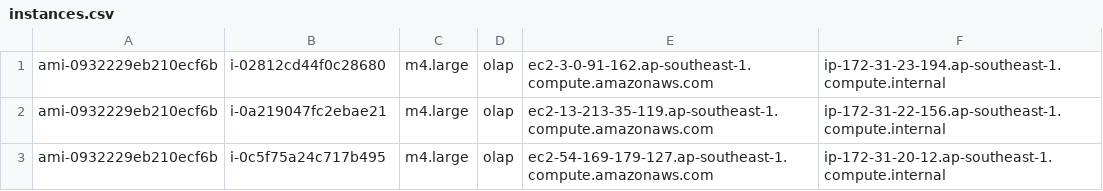
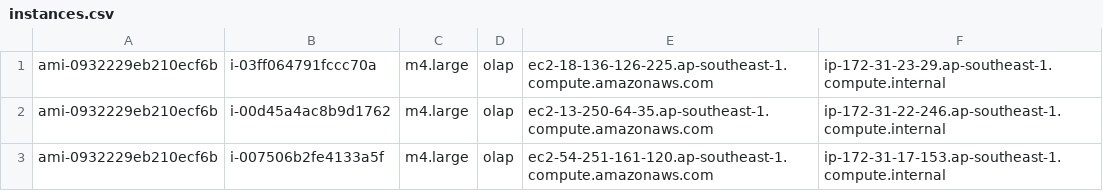
Before and after one commit to PasaLab/Raven, a CSV file: cloud/instances.csv, drawn as a sheet.

```diff
--- a/cloud/instances.csv
+++ b/cloud/instances.csv
@@ -1,3 +1,3 @@
-ami-0932229eb210ecf6b, i-02812cd44f0c28680, m4.large, olap, ec2-3-0-91-162.ap-southeast-1.compute.amazonaws.com, ip-172-31-23-194.ap-southeast-1.compute.internal
-ami-0932229eb210ecf6b, i-0a219047fc2ebae21, m4.large, olap, ec2-13-213-35-119.ap-southeast-1.compute.amazonaws.com, ip-172-31-22-156.ap-southeast-1.compute.internal
-ami-0932229eb210ecf6b, i-0c5f75a24c717b495, m4.large, olap, ec2-54-169-179-127.ap-southeast-1.compute.amazonaws.com, ip-172-31-20-12.ap-southeast-1.compute.internal
+ami-0932229eb210ecf6b, i-03ff064791fccc70a, m4.large, olap, ec2-18-136-126-225.ap-southeast-1.compute.amazonaws.com, ip-172-31-23-29.ap-southeast-1.compute.internal
+ami-0932229eb210ecf6b, i-00d45a4ac8b9d1762, m4.large, olap, ec2-13-250-64-35.ap-southeast-1.compute.amazonaws.com, ip-172-31-22-246.ap-southeast-1.compute.internal
+ami-0932229eb210ecf6b, i-007506b2fe4133a5f, m4.large, olap, ec2-54-251-161-120.ap-southeast-1.compute.amazonaws.com, ip-172-31-17-153.ap-southeast-1.compute.internal
```
Also changed, not shown: 1 other file.
